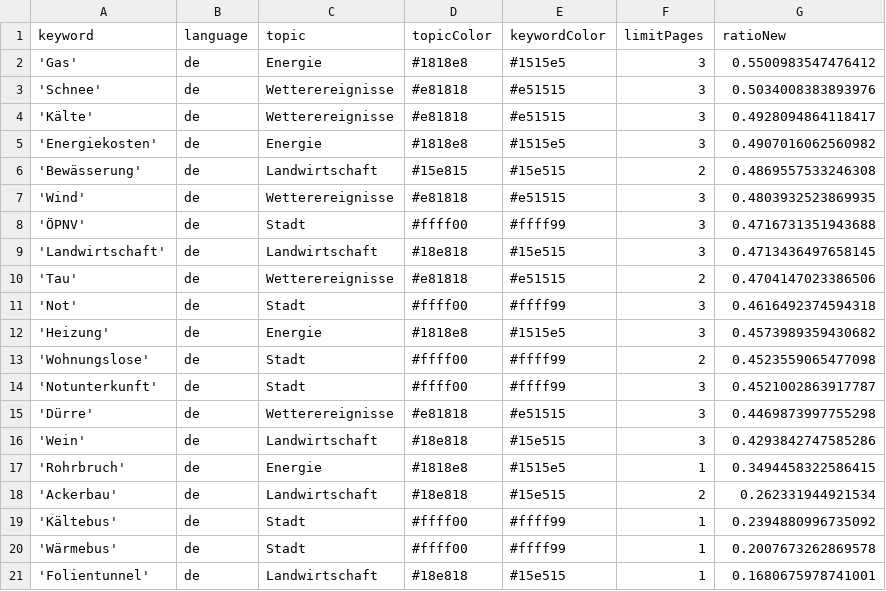
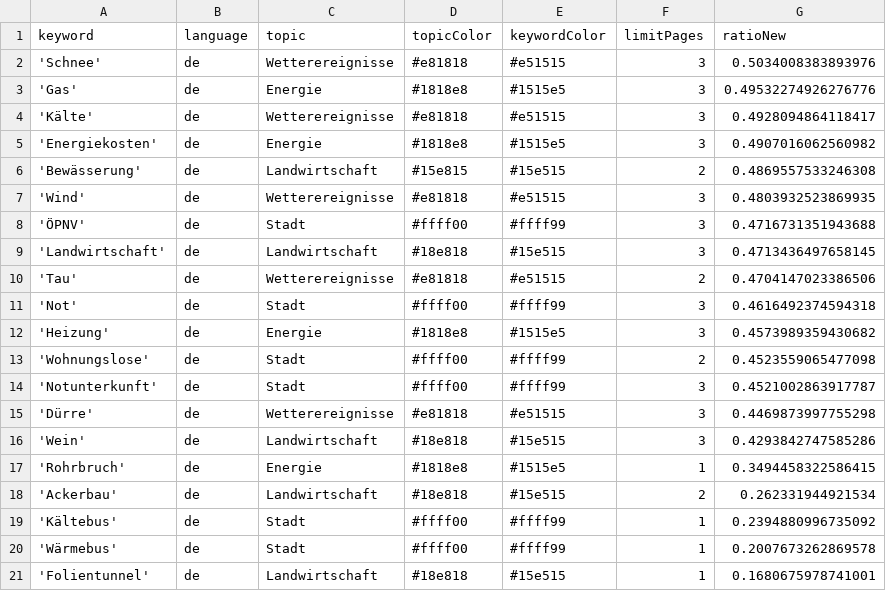
Before and after one commit to mizilett-news/winterIsComing, a CSV file: keywords.csv, drawn as a sheet.

```diff
--- a/keywords.csv
+++ b/keywords.csv
@@ -1,4 +1,4 @@
 keyword,language,topic,topicColor,keywordColor,limitPages,ratioNew
-'Gas',de,Energie,#1818e8,#1515e5,3,0.5500983547476412
 'Schnee',de,Wetterereignisse,#e81818,#e51515,3,0.5034008383893976
+'Gas',de,Energie,#1818e8,#1515e5,3,0.49532274926276776
 'Kälte',de,Wetterereignisse,#e81818,#e51515,3,0.4928094864118417
```
Also changed, not shown: csv/news_2022_11.csv, csv/news_2022_12.csv.
